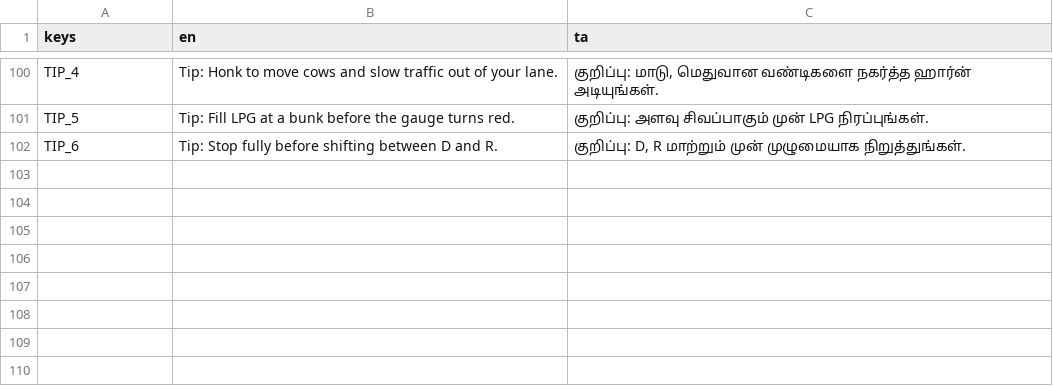
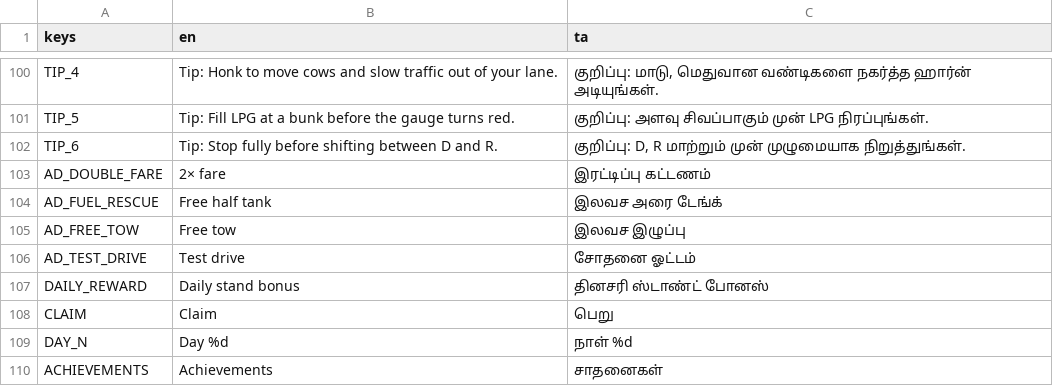
Before and after one commit to DavidRajPaul/Auto-Simulator-Game-GoDot, a CSV file: translations/ui.csv, drawn as a sheet; only a part is shown, gaps mark what is left out; the diff names each change by its address in the sheet, - before the commit and + after, or states it on an @@ line.

```diff
--- a/translations/ui.csv
+++ b/translations/ui.csv
+row 103: AD_DOUBLE_FARE | 2× fare | இரட்டிப்பு கட்டணம்
+row 104: AD_FUEL_RESCUE | Free half tank | இலவச அரை டேங்க்
+row 105: AD_FREE_TOW | Free tow | இலவச இழுப்பு
+row 106: AD_TEST_DRIVE | Test drive | சோதனை ஓட்டம்
+row 107: DAILY_REWARD | Daily stand bonus | தினசரி ஸ்டாண்ட் போனஸ்
+row 108: CLAIM | Claim | பெறு
+row 109: DAY_N | Day %d | நாள் %d
+row 110: ACHIEVEMENTS | Achievements | சாதனைகள்
```
Also changed, not shown: 23 other files.
